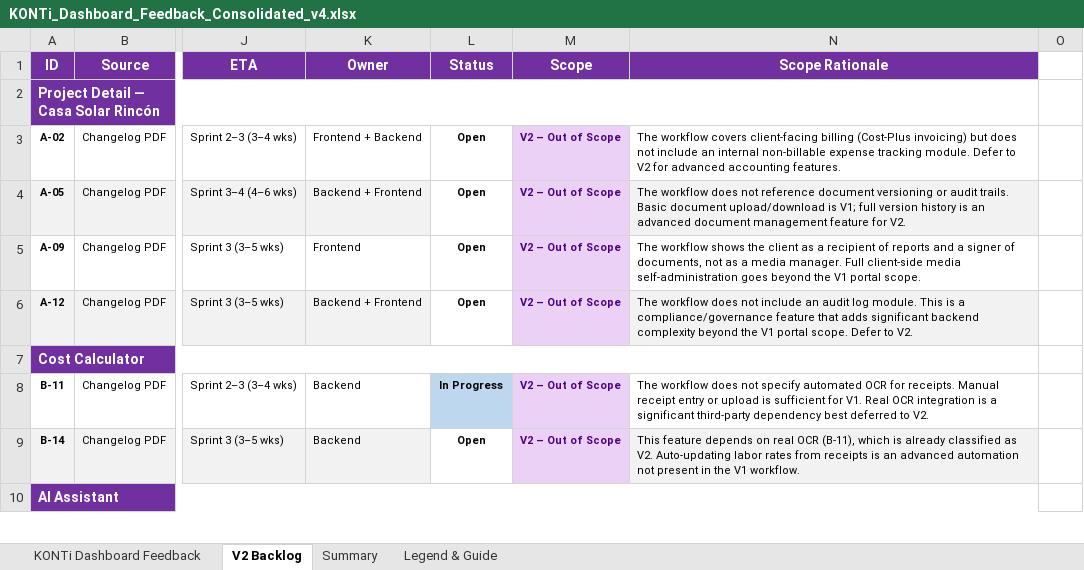
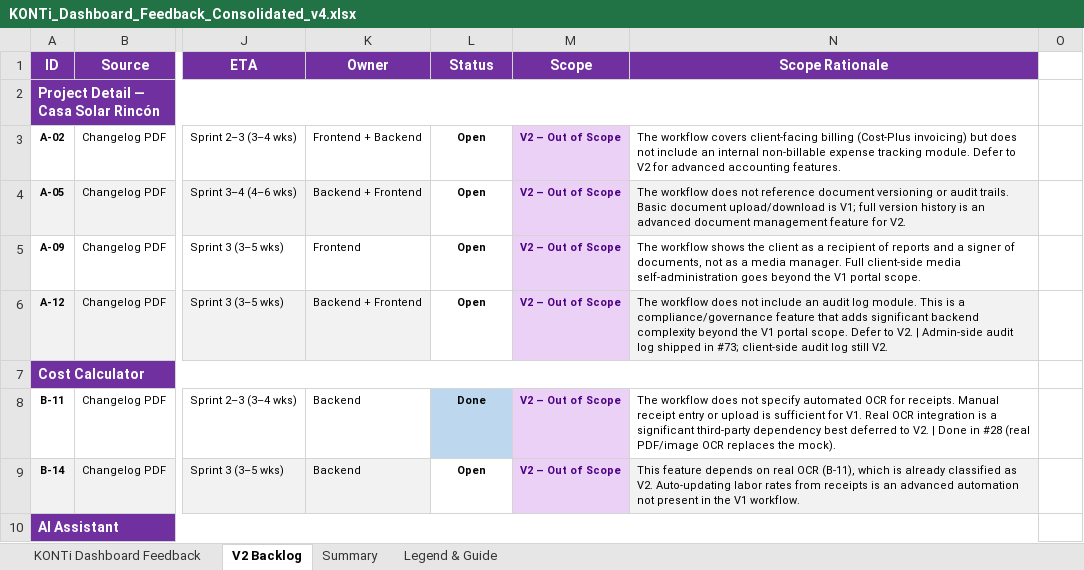
Before and after one commit to gmena83/Arch-Firm-Hub, an Excel workbook: attached_assets/reports/KONTi_Dashboard_Feedback_Consolidated_v4.xlsx, sheet V2 Backlog, drawn as a sheet; only a part is shown, gaps mark what is left out; values as stored, in another font and other column widths than the file's, no borders; the diff covers the shown part only; the diff names each change by its address in the sheet, - before the commit and + after, or states it on an @@ line.

```diff
--- a/attached_assets/reports/KONTi_Dashboard_Feedback_Consolidated_v4.xlsx (sheet V2 Backlog)
+++ b/attached_assets/reports/KONTi_Dashboard_Feedback_Consolidated_v4.xlsx (sheet V2 Backlog)
-N6 (Scope Rationale): …to V2.
+N6 (Scope Rationale): …to V2. | Admin-side audit log shipped in #73; client-side audit log still V2.
-L8 (Status): In Progress
+L8 (Status): Done
-N8 (Scope Rationale): …to V2.
+N8 (Scope Rationale): …to V2. | Done in #28 (real PDF/image OCR replaces the mock).
```
Also changed, not shown: 6 edited cells elsewhere in this sheet, sheet KONTi Dashboard Feedback, sheet Summary, attached_assets/KONTi_Dashboard_Feedback_Consolidated_v3_addressed.xlsx, 20 other files.
